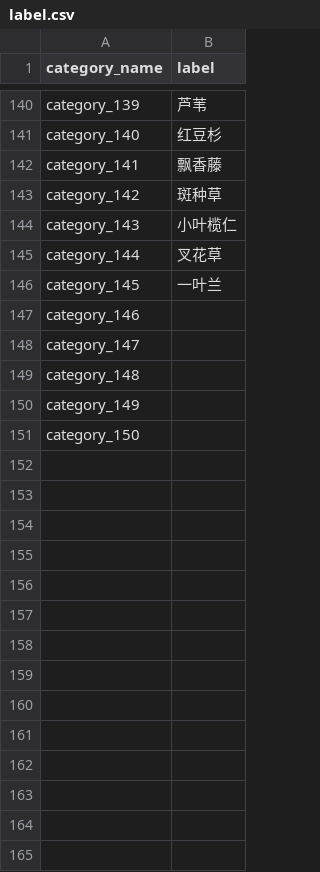
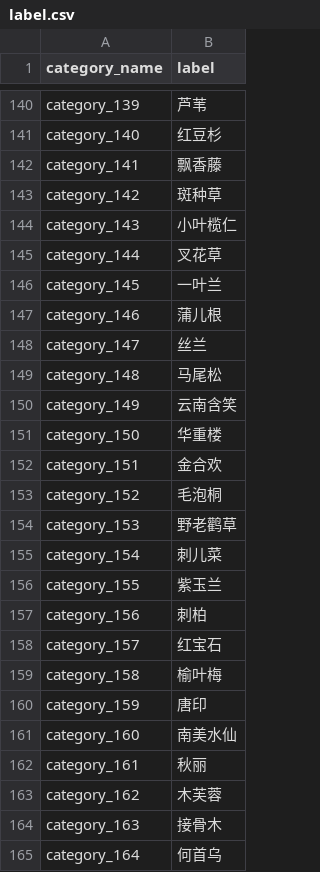
Before and after one commit to lucasxlu/FGVC, a CSV file: label.csv, drawn as a sheet; only a part is shown, gaps mark what is left out; the diff covers the shown part only.

Commit message:
update label

```diff
--- a/label.csv
+++ b/label.csv
@@ -146,6 +146,20 @@ category_144,叉花草
 category_145,一叶兰
-category_146,
-category_147,
-category_148,
-category_149,
-category_150,
+category_146,蒲儿根
+category_147,丝兰
+category_148,马尾松
+category_149,云南含笑
+category_150,华重楼
+category_151,金合欢
+category_152,毛泡桐
+category_153,野老鹳草
+category_154,刺儿菜
+category_155,紫玉兰
+category_156,刺柏
+category_157,红宝石
+category_158,榆叶梅
+category_159,唐印
+category_160,南美水仙
+category_161,秋丽
+category_162,木芙蓉
+category_163,接骨木
+category_164,何首乌
```
Also changed, not shown: 21 added rows elsewhere in this file, 1 other file.
